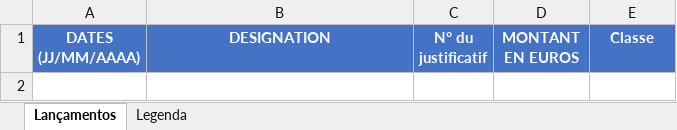
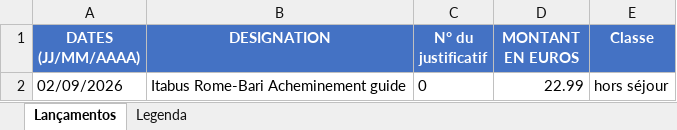
Before and after one commit to felipedpaiva-oss/Inipo, an Excel workbook: planilha/lancamentos.xlsx, sheet Lançamentos, drawn as a sheet; values as stored, in another font and other column widths than the file's, no borders; the diff names each change by its address in the sheet, - before the commit and + after, or states it on an @@ line.

```diff
--- a/planilha/lancamentos.xlsx (sheet Lançamentos)
+++ b/planilha/lancamentos.xlsx (sheet Lançamentos)
+row 2: 02/09/2026 | Itabus Rome-Bari Acheminement guide | 0 | 22.99 | hors séjour
```
